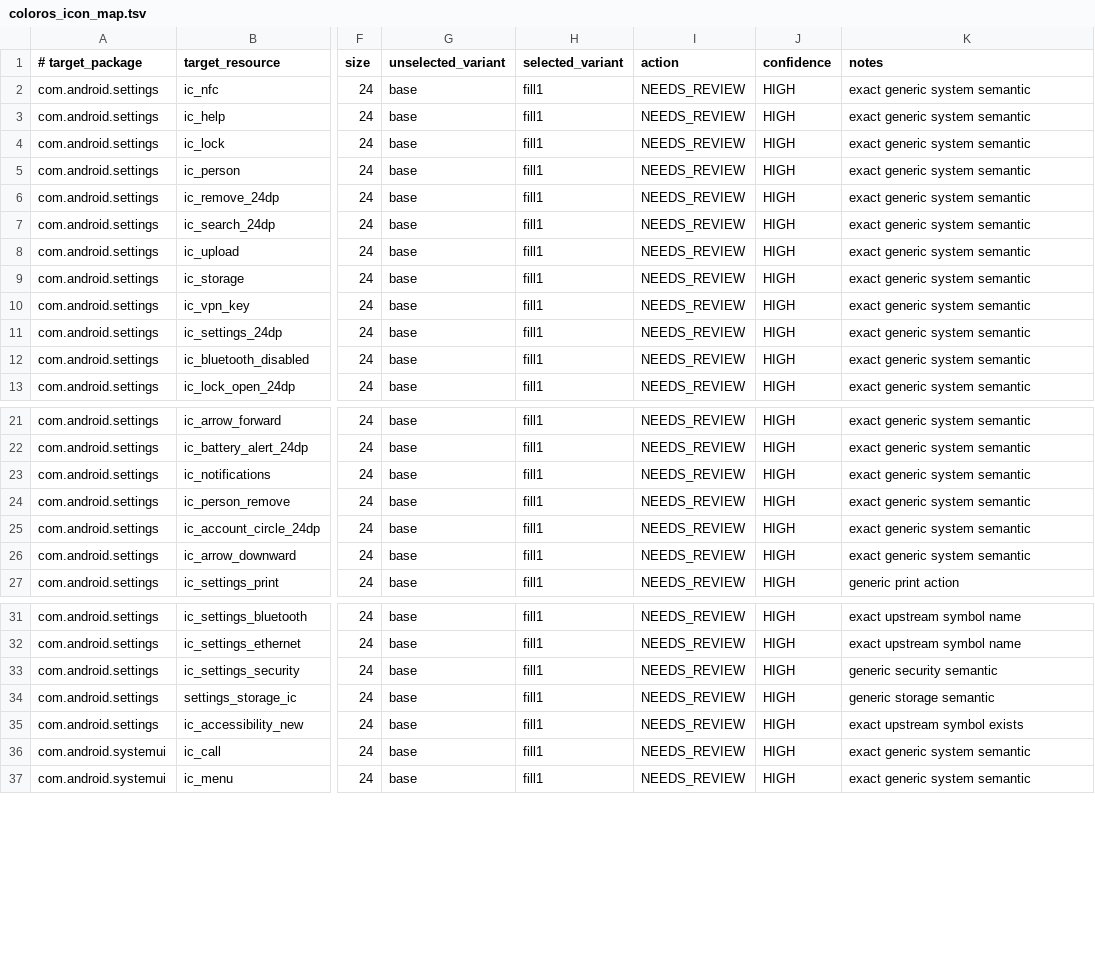
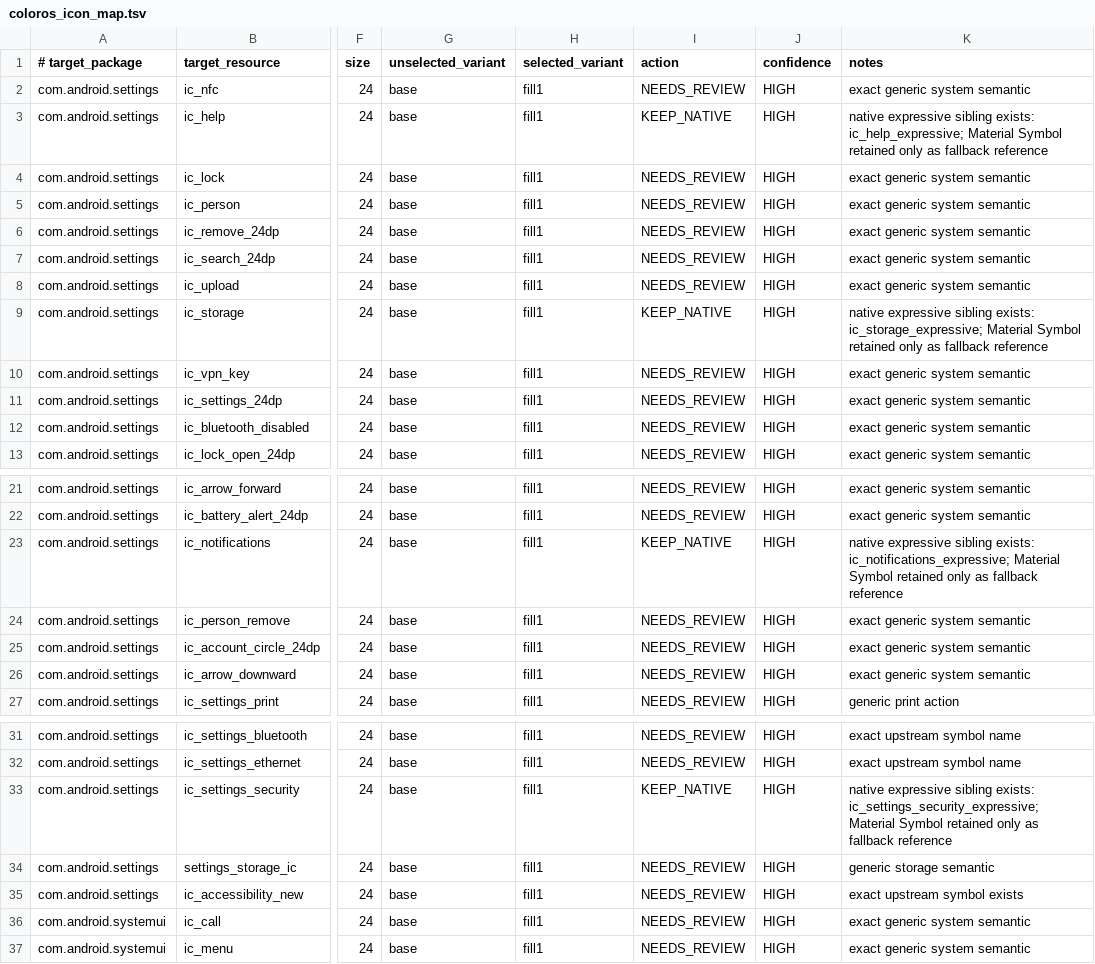
Before and after one commit to Zhanfg/ColorOS-Monet, a TSV file: compat/material-symbols/coloros_icon_map.tsv, drawn as a sheet; only a part is shown, gaps mark what is left out; the diff names each change by its address in the sheet, - before the commit and + after, or states it on an @@ line.

Commit message:
Resolve native Expressive assets before Material Symbols fallback

```diff
--- a/compat/material-symbols/coloros_icon_map.tsv
+++ b/compat/material-symbols/coloros_icon_map.tsv
-I3 (action): NEEDS_REVIEW
+I3 (action): KEEP_NATIVE
-K3 (notes): exact generic system semantic
+K3 (notes): native expressive sibling exists: ic_help_expressive; Material Symbol retained only as fallback reference
-I9 (action): NEEDS_REVIEW
+I9 (action): KEEP_NATIVE
-K9 (notes): exact generic system semantic
+K9 (notes): native expressive sibling exists: ic_storage_expressive; Material Symbol retained only as fallback reference
-I23 (action): NEEDS_REVIEW
+I23 (action): KEEP_NATIVE
-K23 (notes): exact generic system semantic
+K23 (notes): native expressive sibling exists: ic_notifications_expressive; Material Symbol retained only as fallback reference
-I33 (action): NEEDS_REVIEW
+I33 (action): KEEP_NATIVE
-K33 (notes): generic security semantic
+K33 (notes): native expressive sibling exists: ic_settings_security_expressive; Material Symbol retained only as fallback reference
```
Also changed, not shown: compat/material-symbols/native_expressive_map.tsv, 2 other files.
